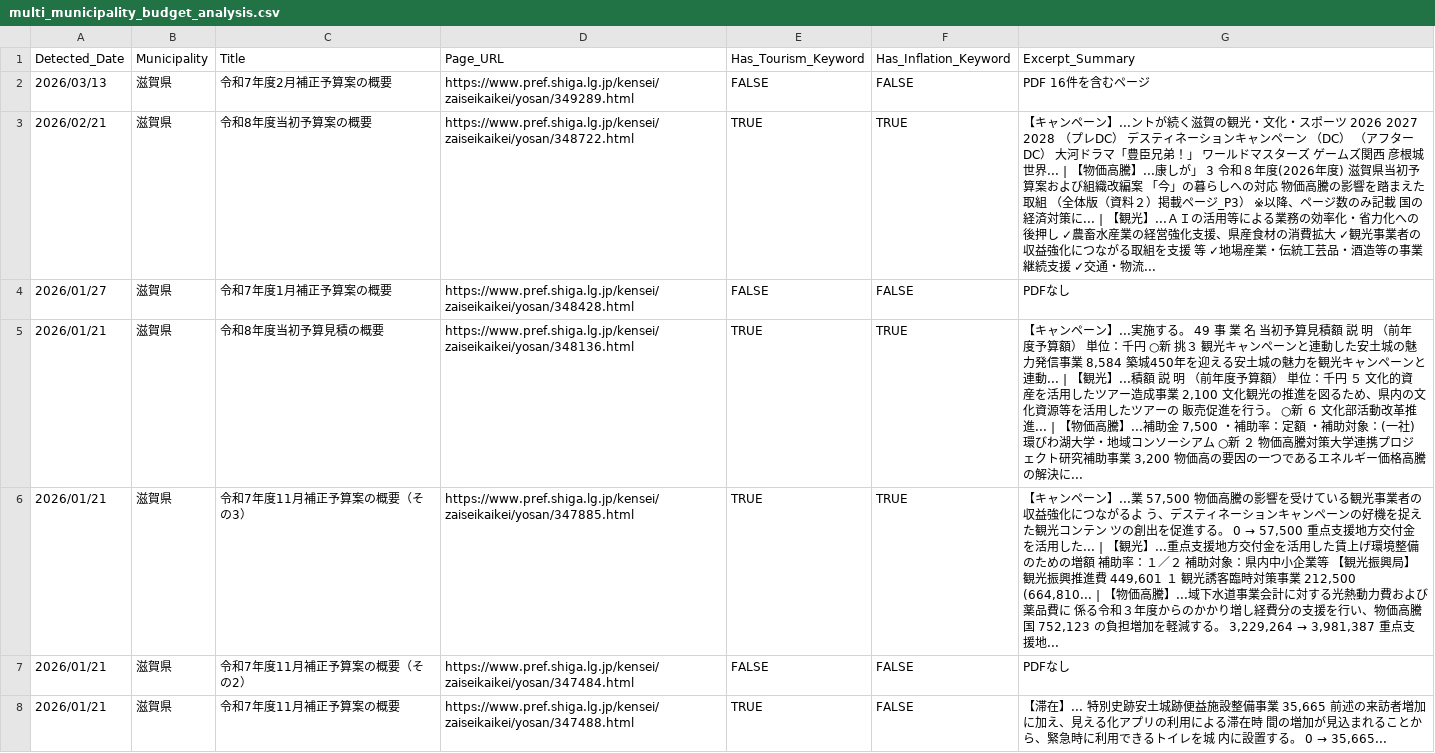
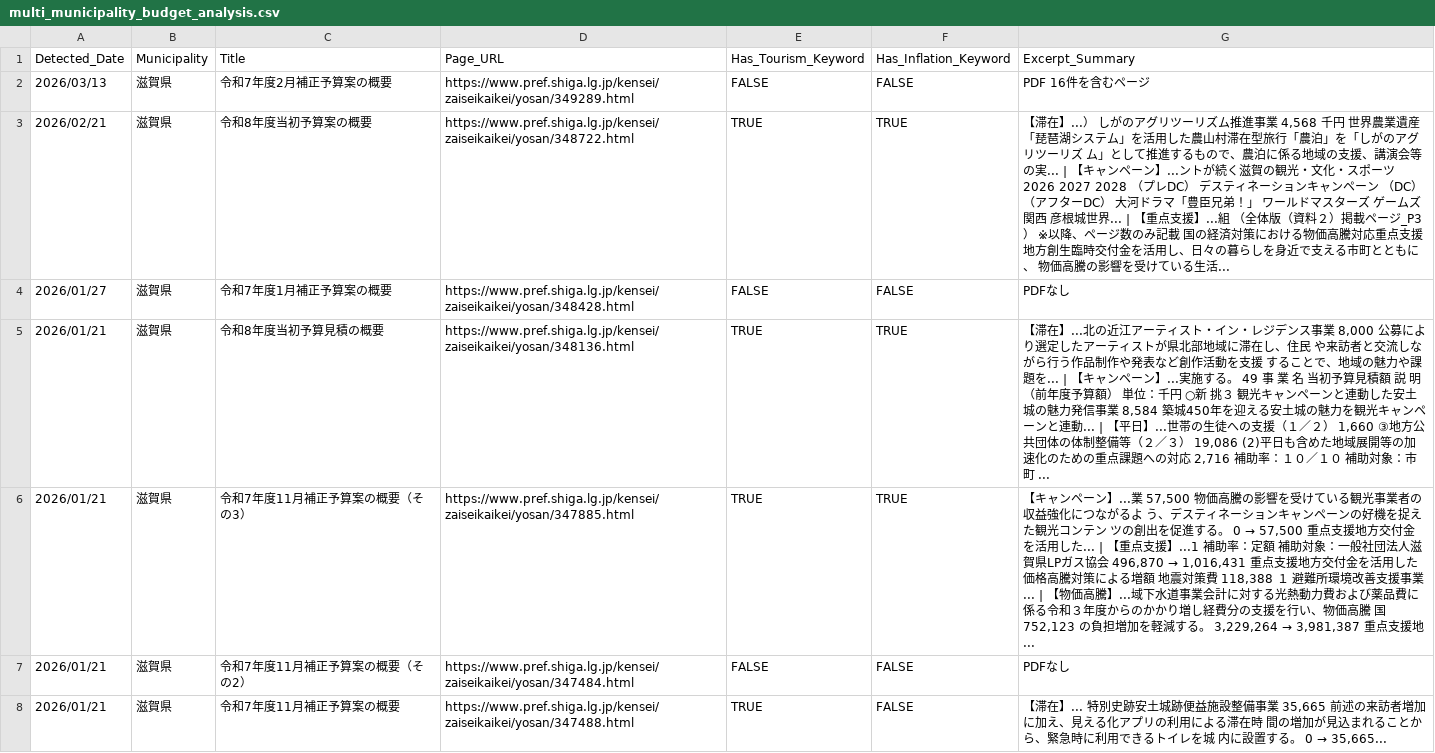
Before and after one commit to 127ytko/kanko-budget, a CSV file: multi_municipality_budget_analysis.csv, drawn as a sheet; only a part is shown; the diff covers the shown part only.

```diff
--- a/multi_municipality_budget_analysis.csv
+++ b/multi_municipality_budget_analysis.csv
@@ -2,6 +2,6 @@
 2026/03/13,滋賀県,令和7年度2月補正予算案の概要,https://www.pref.shiga.lg.jp/kensei/zaiseikaikei/yosan/349289.html,FALSE,FALSE,PDF 16件を含むページ
-2026/02/21,滋賀県,令和8年度当初予算案の概要,https://www.pref.shiga.lg.jp/kensei/zaiseikaikei/yosan/348722.html,TRUE,TRUE,【キャンペーン】...ントが続く滋賀の観光・文化・スポーツ 2026 2027 2028 （プレDC） デスティネーションキャンペーン （DC） （アフターDC） 大河ドラマ「豊臣兄弟！」 ワールドマスターズ ゲームズ関西 彦根城世界... | 【物価高騰】...康しが」 3 令和８年度(2026年度) 滋賀県当初予算案および組織改編案 「今」の暮らしへの対応 物価高騰の影響を踏まえた取組 （全体版（資料２）掲載ページ_P3） ※以降、ページ数のみ記載 国の経済対策に... | 【観光】...ＡＩの活用等による業務の効率化・省力化への後押し ✓農畜水産業の経営強化支援、県産食材の消費拡大 ✓観光事業者の収益強化につながる取組を支援 等 ✓地場産業・伝統工芸品・酒造等の事業継続支援 ✓交通・物流...
+2026/02/21,滋賀県,令和8年度当初予算案の概要,https://www.pref.shiga.lg.jp/kensei/zaiseikaikei/yosan/348722.html,TRUE,TRUE,"【滞在】...） しがのアグリツーリズム推進事業 4,568 千円 世界農業遺産「琵琶湖システム」を活用した農山村滞在型旅行「農泊」を「しがのアグリツーリズ ム」として推進するもので、農泊に係る地域の支援、講演会等の実... | 【キャンペーン】...ントが続く滋賀の観光・文化・スポーツ 2026 2027 2028 （プレDC） デスティネーションキャンペーン （DC） （アフターDC） 大河ドラマ「豊臣兄弟！」 ワールドマスターズ ゲームズ関西 彦根城世界... | 【重点支援】...組 （全体版（資料２）掲載ページ_P3） ※以降、ページ数のみ記載 国の経済対策における物価高騰対応重点支援地方創生臨時交付金を活用し、日々の暮らしを身近で支える市町とともに、 物価高騰の影響を受けている生活..."
 2026/01/27,滋賀県,令和7年度1月補正予算案の概要,https://www.pref.shiga.lg.jp/kensei/zaiseikaikei/yosan/348428.html,FALSE,FALSE,PDFなし
-2026/01/21,滋賀県,令和8年度当初予算見積の概要,https://www.pref.shiga.lg.jp/kensei/zaiseikaikei/yosan/348136.html,TRUE,TRUE,"【キャンペーン】...実施する。 49 事 業 名 当初予算見積額 説 明 （前年度予算額） 単位：千円 ○新 挑３ 観光キャンペーンと連動した安土城の魅力発信事業 8,584 築城450年を迎える安土城の魅力を観光キャンペーンと連動... | 【観光】...積額 説 明 （前年度予算額） 単位：千円 ５ 文化的資産を活用したツアー造成事業 2,100 文化観光の推進を図るため、県内の文化資源等を活用したツアーの 販売促進を行う。 ○新 ６ 文化部活動改革推進... | 【物価高騰】...補助金 7,500 ・補助率：定額 ・補助対象：(一社)環びわ湖大学・地域コンソーシアム ○新 ２ 物価高騰対策大学連携プロジェクト研究補助事業 3,200 物価高の要因の一つであるエネルギー価格高騰の解決に..."
-2026/01/21,滋賀県,令和7年度11月補正予算案の概要（その3）,https://www.pref.shiga.lg.jp/kensei/zaiseikaikei/yosan/347885.html,TRUE,TRUE,"【キャンペーン】...業 57,500 物価高騰の影響を受けている観光事業者の収益強化につながるよ う、デスティネーションキャンペーンの好機を捉えた観光コンテン ツの創出を促進する。 0 → 57,500 重点支援地方交付金を活用した... | 【観光】...重点支援地方交付金を活用した賃上げ環境整備のための増額 補助率：１／２ 補助対象：県内中小企業等 【観光振興局】 観光振興推進費 449,601 １ 観光誘客臨時対策事業 212,500 (664,810... | 【物価高騰】...域下水道事業会計に対する光熱動力費および薬品費に 係る令和３年度からのかかり増し経費分の支援を行い、物価高騰 国 752,123 の負担増加を軽減する。 3,229,264 → 3,981,387 重点支援地..."
+2026/01/21,滋賀県,令和8年度当初予算見積の概要,https://www.pref.shiga.lg.jp/kensei/zaiseikaikei/yosan/348136.html,TRUE,TRUE,"【滞在】...北の近江アーティスト・イン・レジデンス事業 8,000 公募により選定したアーティストが県北部地域に滞在し、住民 や来訪者と交流しながら行う作品制作や発表など創作活動を支援 することで、地域の魅力や課題を... | 【キャンペーン】...実施する。 49 事 業 名 当初予算見積額 説 明 （前年度予算額） 単位：千円 ○新 挑３ 観光キャンペーンと連動した安土城の魅力発信事業 8,584 築城450年を迎える安土城の魅力を観光キャンペーンと連動... | 【平日】...世帯の生徒への支援（１／２） 1,660 ③地方公共団体の体制整備等（２／３） 19,086 (2)平日も含めた地域展開等の加速化のための重点課題への対応 2,716 補助率：１０／１０ 補助対象：市町 ..."
+2026/01/21,滋賀県,令和7年度11月補正予算案の概要（その3）,https://www.pref.shiga.lg.jp/kensei/zaiseikaikei/yosan/347885.html,TRUE,TRUE,"【キャンペーン】...業 57,500 物価高騰の影響を受けている観光事業者の収益強化につながるよ う、デスティネーションキャンペーンの好機を捉えた観光コンテン ツの創出を促進する。 0 → 57,500 重点支援地方交付金を活用した... | 【重点支援】...1 補助率：定額 補助対象：一般社団法人滋賀県LPガス協会 496,870 → 1,016,431 重点支援地方交付金を活用した価格高騰対策による増額 地震対策費 118,388 １ 避難所環境改善支援事業 ... | 【物価高騰】...域下水道事業会計に対する光熱動力費および薬品費に 係る令和３年度からのかかり増し経費分の支援を行い、物価高騰 国 752,123 の負担増加を軽減する。 3,229,264 → 3,981,387 重点支援地..."
 2026/01/21,滋賀県,令和7年度11月補正予算案の概要（その2）,https://www.pref.shiga.lg.jp/kensei/zaiseikaikei/yosan/347484.html,FALSE,FALSE,PDFなし
```
Also changed, not shown: 47 edited cells elsewhere in this file, 2 other files.
